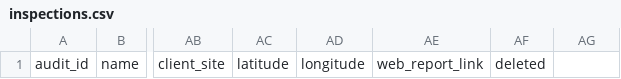
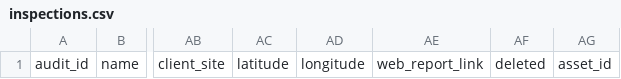
Before and after one commit to SafetyCulture/safetyculture-exporter, a CSV file: pkg/api/mocks/set_1/schemas/inspections.csv, drawn as a sheet; only a part is shown, gaps mark what is left out; the diff names each change by its address in the sheet, - before the commit and + after, or states it on an @@ line.

```diff
--- a/pkg/api/mocks/set_1/schemas/inspections.csv
+++ b/pkg/api/mocks/set_1/schemas/inspections.csv
-AG1: (empty)
+AG1: asset_id
```
Also changed, not shown: pkg/api/mocks/set_1/outputs/actions.csv, pkg/api/mocks/set_2/outputs/actions.csv, 13 other files.
